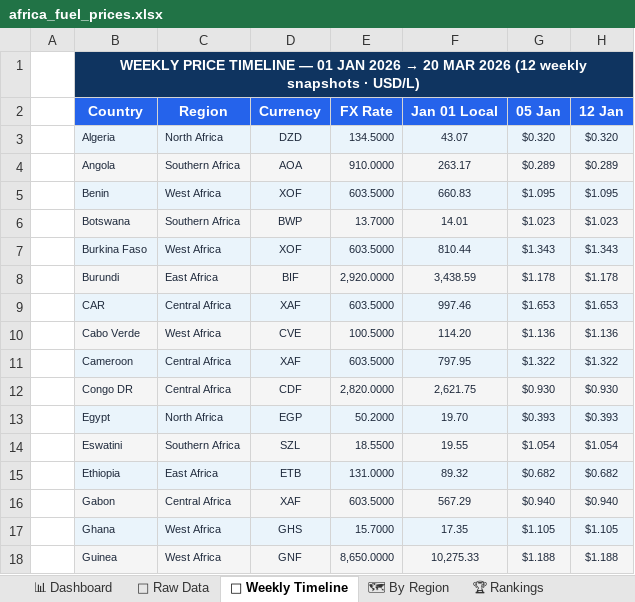
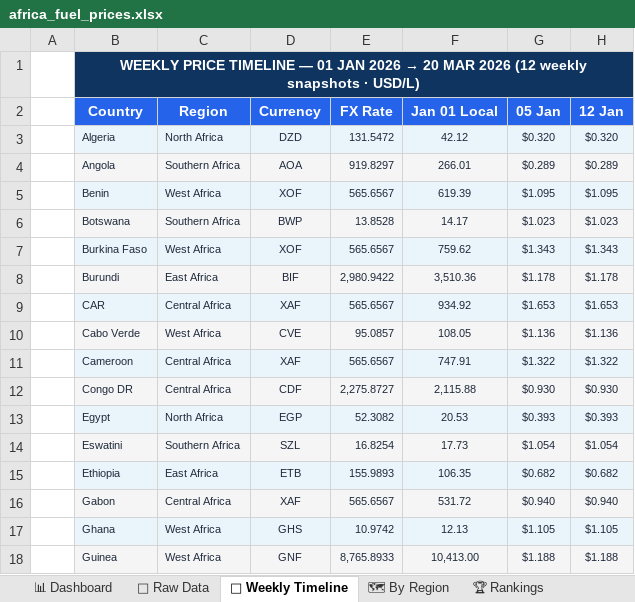
Before and after one commit to Data-Innovation-For-Africa/africa-fuel-tracker, an Excel workbook: docs/africa_fuel_prices.xlsx, sheet 📅 Weekly Timeline, drawn as a sheet; only a part is shown; values as stored, in another font and other column widths than the file's, no borders; charts and pictures and conditional formats not drawn; the diff covers the shown part only; the diff names each change by its address in the sheet, - before the commit and + after, or states it on an @@ line.

```diff
--- a/docs/africa_fuel_prices.xlsx (sheet 📅 Weekly Timeline)
+++ b/docs/africa_fuel_prices.xlsx (sheet 📅 Weekly Timeline)
-E3 (FX Rate): 134.5000
+E3 (FX Rate): 131.5472
-F3 (Jan 01 Local): 43.07
+F3 (Jan 01 Local): 42.12
-E4 (FX Rate): 910.0000
+E4 (FX Rate): 919.8297
-F4 (Jan 01 Local): 263.17
+F4 (Jan 01 Local): 266.01
-E5 (FX Rate): 603.5000
+E5 (FX Rate): 565.6567
-F5 (Jan 01 Local): 660.83
+F5 (Jan 01 Local): 619.39
-E6 (FX Rate): 13.7000
+E6 (FX Rate): 13.8528
-F6 (Jan 01 Local): 14.01
+F6 (Jan 01 Local): 14.17
-E7 (FX Rate): 603.5000
+E7 (FX Rate): 565.6567
-F7 (Jan 01 Local): 810.44
+F7 (Jan 01 Local): 759.62
-E8 (FX Rate): 2,920.0000
+E8 (FX Rate): 2,980.9422
-F8 (Jan 01 Local): 3,438.59
+F8 (Jan 01 Local): 3,510.36
-E9 (FX Rate): 603.5000
+E9 (FX Rate): 565.6567
-F9 (Jan 01 Local): 997.46
+F9 (Jan 01 Local): 934.92
-E10 (FX Rate): 100.5000
+E10 (FX Rate): 95.0857
-F10 (Jan 01 Local): 114.20
+F10 (Jan 01 Local): 108.05
-E11 (FX Rate): 603.5000
+E11 (FX Rate): 565.6567
-F11 (Jan 01 Local): 797.95
+F11 (Jan 01 Local): 747.91
-E12 (FX Rate): 2,820.0000
+E12 (FX Rate): 2,275.8727
-F12 (Jan 01 Local): 2,621.75
+F12 (Jan 01 Local): 2,115.88
-E13 (FX Rate): 50.2000
+E13 (FX Rate): 52.3082
-F13 (Jan 01 Local): 19.70
+F13 (Jan 01 Local): 20.53
-E14 (FX Rate): 18.5500
+E14 (FX Rate): 16.8254
-F14 (Jan 01 Local): 19.55
+F14 (Jan 01 Local): 17.73
-E15 (FX Rate): 131.0000
+E15 (FX Rate): 155.9893
-F15 (Jan 01 Local): 89.32
+F15 (Jan 01 Local): 106.35
-E16 (FX Rate): 603.5000
+E16 (FX Rate): 565.6567
-F16 (Jan 01 Local): 567.29
+F16 (Jan 01 Local): 531.72
-E17 (FX Rate): 15.7000
+E17 (FX Rate): 10.9742
-F17 (Jan 01 Local): 17.35
+F17 (Jan 01 Local): 12.13
-E18 (FX Rate): 8,650.0000
+E18 (FX Rate): 8,765.8933
-F18 (Jan 01 Local): 10,275.33
+F18 (Jan 01 Local): 10,413.00
```
Also changed, not shown: 52 edited cells elsewhere in this sheet, sheet 📁 Raw Data, sheet 📊 Dashboard, sheet 🗺 By Region, sheet 💱 FX Rates, sheet 🏆 Rankings, sheet ℹ Metadata, 3 other files.
